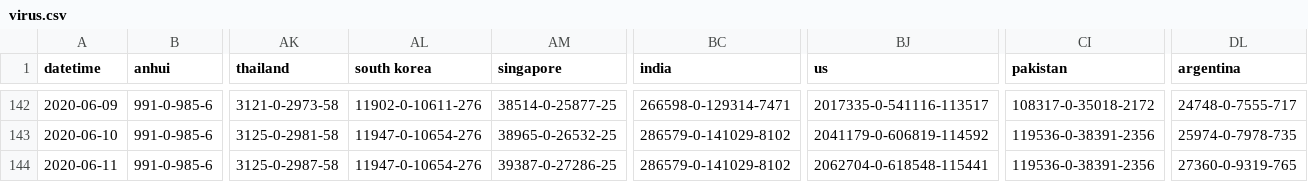
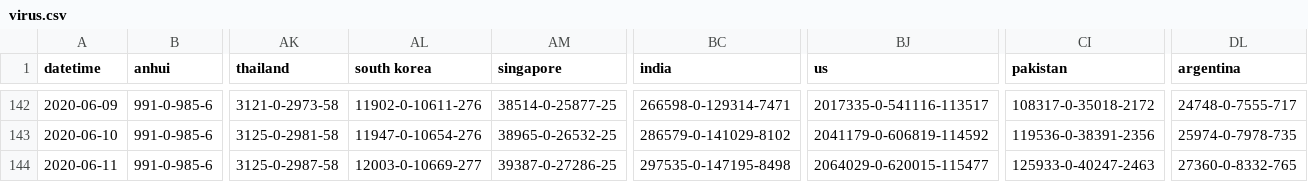
Before and after one commit to jakobzhao/virus, a CSV file: assets/virus.csv, drawn as a sheet; only a part is shown, gaps mark what is left out; the diff names each change by its address in the sheet, - before the commit and + after, or states it on an @@ line.

Commit message:
data update 6/11 night

```diff
--- a/assets/virus.csv
+++ b/assets/virus.csv
-AL144 (south korea): 11947-0-10654-276
+AL144 (south korea): 12003-0-10669-277
-BC144 (india): 286579-0-141029-8102
+BC144 (india): 297535-0-147195-8498
-BJ144 (us): 2062704-0-618548-115441
+BJ144 (us): 2064029-0-620015-115477
-CI144 (pakistan): 119536-0-38391-2356
+CI144 (pakistan): 125933-0-40247-2463
-DL144 (argentina): 27360-0-9319-765
+DL144 (argentina): 27360-0-8332-765
```
Also changed, not shown: 2 other files.
